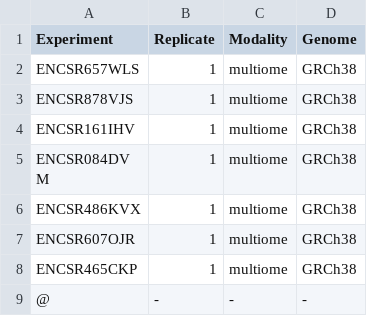
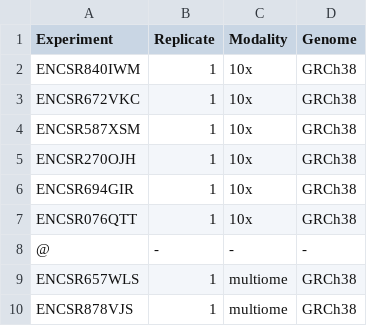
Before and after one commit to kundajelab/ENCODE_scatac, a TSV file: config/samples.tsv, drawn as a sheet; only a part is shown; the shorter side is filled out with more unchanged rows; the diff names each change by its address in the sheet, - before the commit and + after, or states it on an @@ line.

Commit message:
Additional datasets

```diff
--- a/config/samples.tsv
+++ b/config/samples.tsv
+row 2: ENCSR840IWM | 1 | 10x | GRCh38
+row 3: ENCSR672VKC | 1 | 10x | GRCh38
+row 4: ENCSR587XSM | 1 | 10x | GRCh38
+row 5: ENCSR270OJH | 1 | 10x | GRCh38
+row 6: ENCSR694GIR | 1 | 10x | GRCh38
+row 7: ENCSR076QTT | 1 | 10x | GRCh38
+row 8: @ | - | - | -
```
